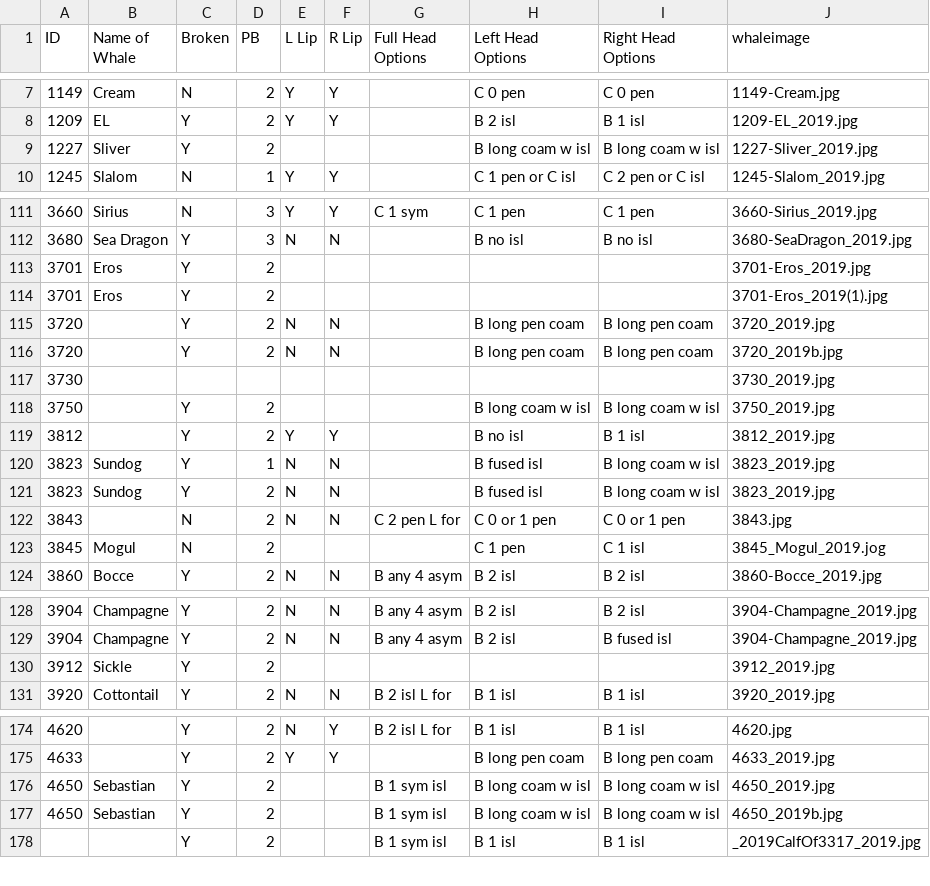
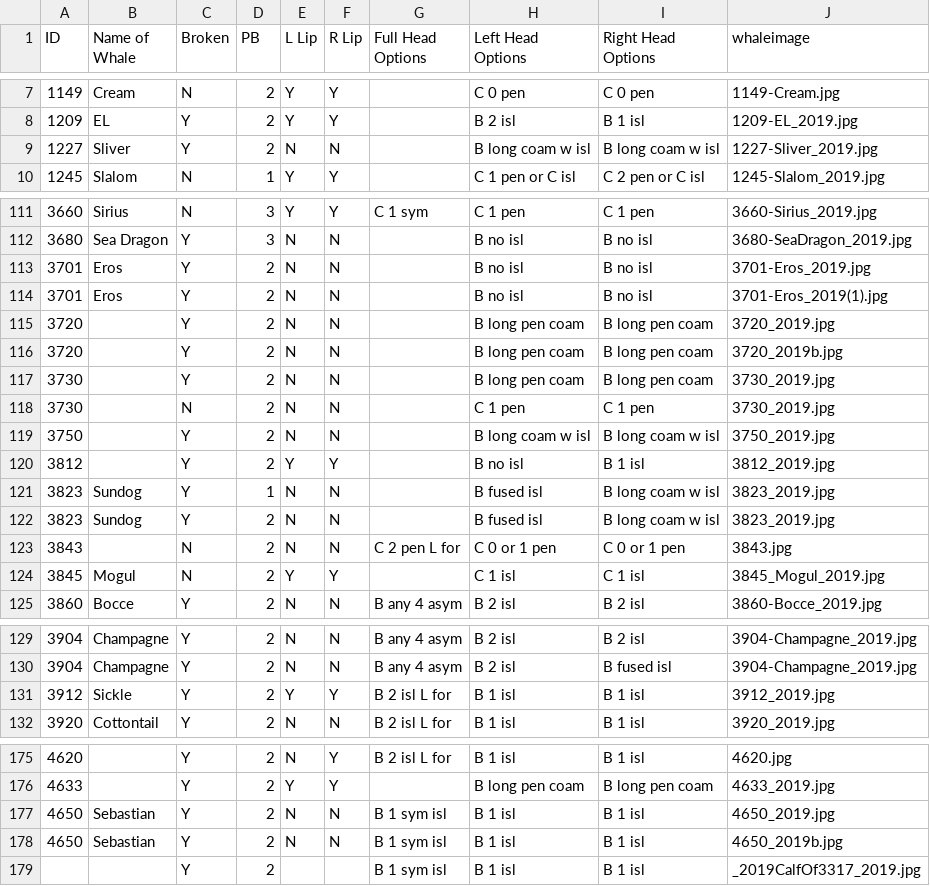
Before and after one commit to lizthompson07/DFO_IDapp, a CSV file: coding28April2020.csv, drawn as a sheet; only a part is shown, gaps mark what is left out; the diff covers the shown part only.

Commit message:
Update file with E Catalog comparisons

```diff
--- a/coding28April2020.csv
+++ b/coding28April2020.csv
@@ -8,3 +8,3 @@ ID,Name of Whale,Broken,PB,L Lip,R Lip,Full Head Options,Left Head Options,Right
 1209,EL,Y,2,Y,Y,,B 2 isl,B 1 isl,1209-EL_2019.jpg
-1227,Sliver,Y,2,,,,B long coam w isl,B long coam w isl,1227-Sliver_2019.jpg
+1227,Sliver,Y,2,N,N,,B long coam w isl,B long coam w isl,1227-Sliver_2019.jpg
 1245,Slalom,N,1,Y,Y,,C 1 pen or C isl,C 2 pen or C isl,1245-Slalom_2019.jpg
@@ -112,8 +112,9 @@ ID,Name of Whale,Broken,PB,L Lip,R Lip,Full Head Options,Left Head Options,Right
 3680,Sea Dragon,Y,3,N,N,,B no isl,B no isl,3680-SeaDragon_2019.jpg
-3701,Eros,Y,2,,,,,,3701-Eros_2019.jpg
-3701,Eros,Y,2,,,,,,3701-Eros_2019(1).jpg
+3701,Eros,Y,2,N,N,,B no isl,B no isl,3701-Eros_2019.jpg
+3701,Eros,Y,2,N,N,,B no isl,B no isl,3701-Eros_2019(1).jpg
 3720,,Y,2,N,N,,B long pen coam,B long pen coam,3720_2019.jpg
 3720,,Y,2,N,N,,B long pen coam,B long pen coam,3720_2019b.jpg
-3730,,,,,,,,,3730_2019.jpg
-3750,,Y,2,,,,B long coam w isl,B long coam w isl,3750_2019.jpg
+3730,,Y,2,N,N,,B long pen coam,B long pen coam,3730_2019.jpg
+3730,,N,2,N,N,,C 1 pen,C 1 pen,3730_2019.jpg
+3750,,Y,2,N,N,,B long coam w isl,B long coam w isl,3750_2019.jpg
 3812,,Y,2,Y,Y,,B no isl,B 1 isl,3812_2019.jpg
@@ -122,3 +123,3 @@ ID,Name of Whale,Broken,PB,L Lip,R Lip,Full Head Options,Left Head Options,Right
 3843,,N,2,N,N,C 2 pen L for,C 0 or 1 pen,C 0 or 1 pen,3843.jpg
-3845,Mogul,N,2,,,,C 1 pen,C 1 isl,3845_Mogul_2019.jog
+3845,Mogul,N,2,Y,Y,,C 1 isl,C 1 isl,3845_Mogul_2019.jpg
 3860,Bocce,Y,2,N,N,B any 4 asym,B 2 isl,B 2 isl,3860-Bocce_2019.jpg
@@ -129,3 +130,3 @@ ID,Name of Whale,Broken,PB,L Lip,R Lip,Full Head Options,Left Head Options,Right
 3904,Champagne,Y,2,N,N,B any 4 asym,B 2 isl,B fused isl,3904-Champagne_2019.jpg
-3912,Sickle,Y,2,,,,,,3912_2019.jpg
+3912,Sickle,Y,2,Y,Y,B 2 isl L for,B 1 isl,B 1 isl,3912_2019.jpg
 3920,Cottontail,Y,2,N,N,B 2 isl L for,B 1 isl,B 1 isl,3920_2019.jpg
@@ -175,4 +176,4 @@ ID,Name of Whale,Broken,PB,L Lip,R Lip,Full Head Options,Left Head Options,Right
 4633,,Y,2,Y,Y,,B long pen coam,B long pen coam,4633_2019.jpg
-4650,Sebastian,Y,2,,,B 1 sym isl,B long coam w isl,B long coam w isl,4650_2019.jpg
-4650,Sebastian,Y,2,,,B 1 sym isl,B long coam w isl,B long coam w isl,4650_2019b.jpg
+4650,Sebastian,Y,2,N,N,B 1 sym isl,B 1 isl,B 1 isl,4650_2019.jpg
+4650,Sebastian,Y,2,N,N,B 1 sym isl,B 1 isl,B 1 isl,4650_2019b.jpg
 ,,Y,2,,,B 1 sym isl,B 1 isl,B 1 isl,_2019CalfOf3317_2019.jpg
```
Also changed, not shown: 4 edited cells elsewhere in this file.
